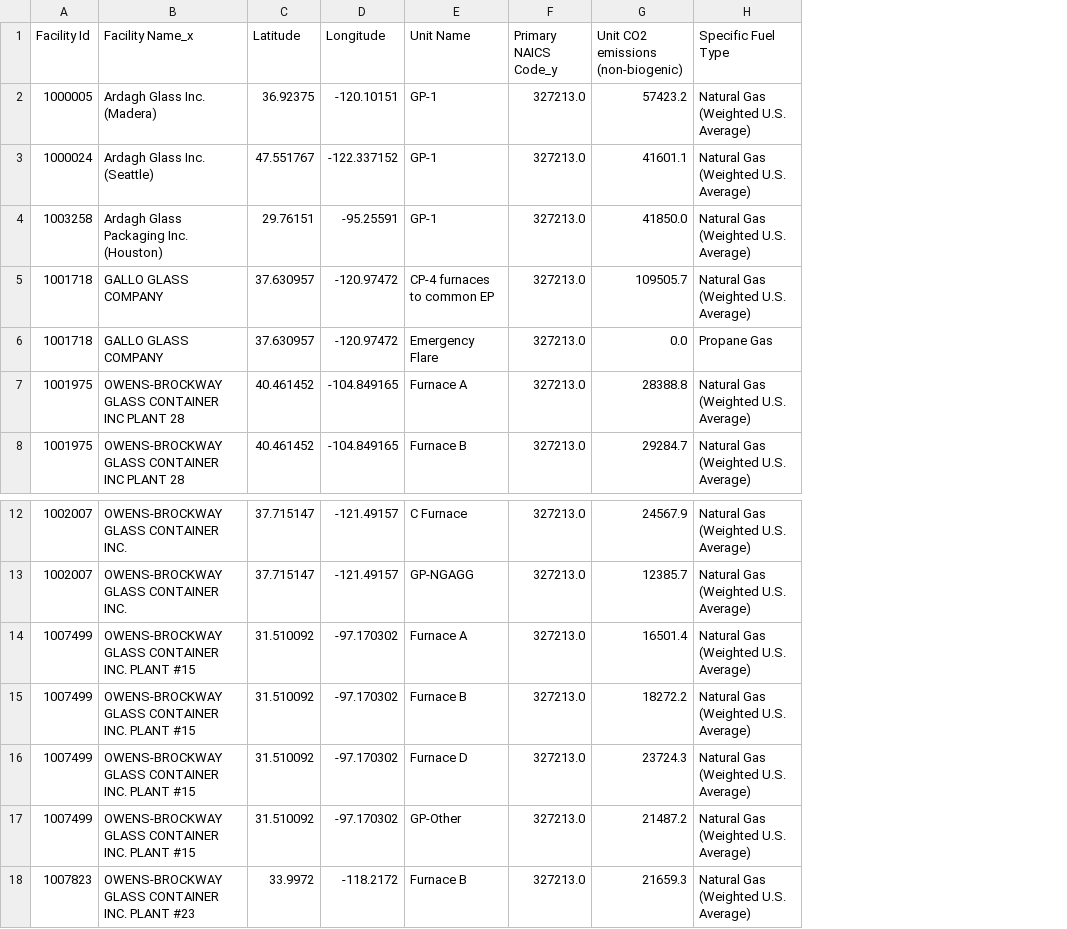
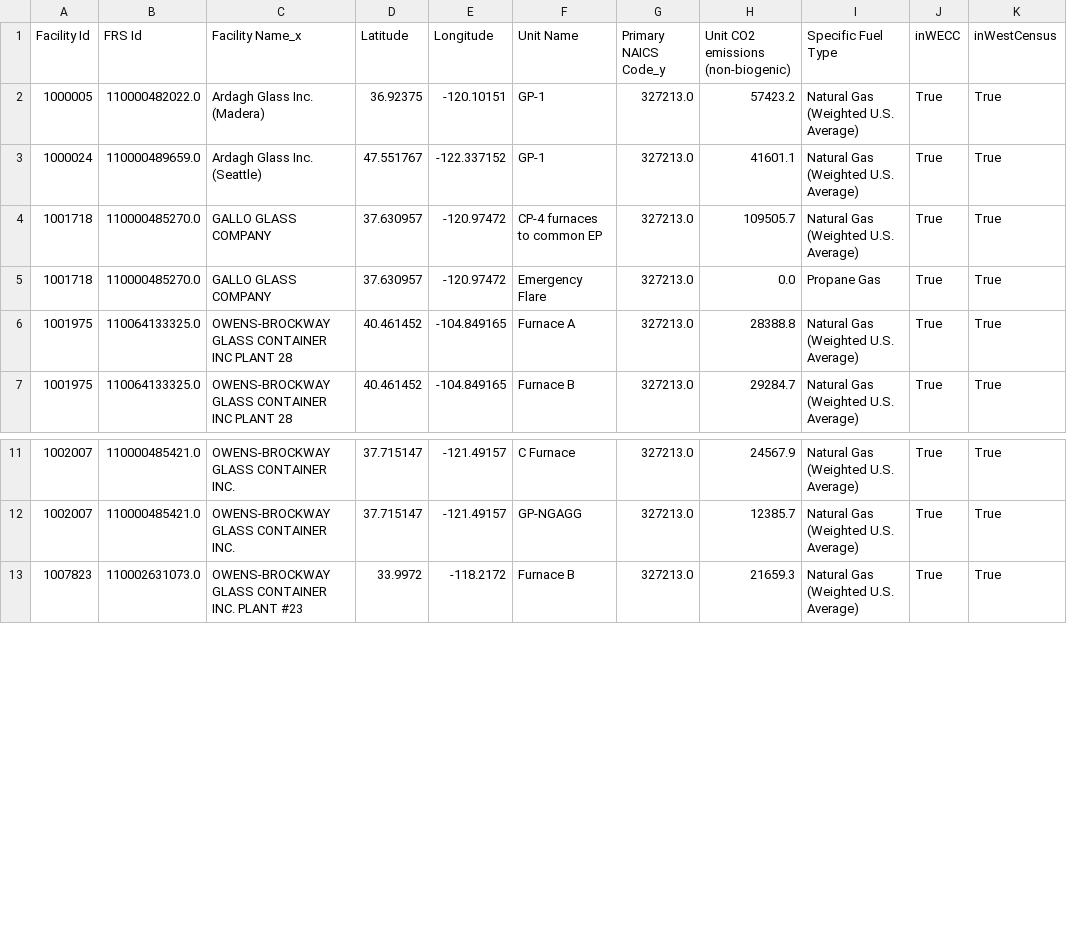
Before and after one commit to nkong1/wecc-h2-demand, a CSV file: industry/inputs/sector_unit_fuel_2022/unit_fuel_327213_facilities.csv, drawn as a sheet; only a part is shown, gaps mark what is left out; removed rows and columns are numbered as before the commit, all else as after; the diff names each change by its address in the sheet, - before the commit and + after, or states it on an @@ line.

```diff
--- a/industry/inputs/sector_unit_fuel_2022/unit_fuel_327213_facilities.csv
+++ b/industry/inputs/sector_unit_fuel_2022/unit_fuel_327213_facilities.csv
+column B (FRS Id), rows 2-7: 110000482022.0 | 110000489659.0 | 110000485270.0 | 110000485270.0 | 110064133325.0 | 110064133325.0; rows 11-13: 110000485421.0 | 110000485421.0 | 110002631073.0
+column J (inWECC), rows 2-7: all True; rows 11-13: all True
+column K (inWestCensus), rows 2-7: all True; rows 11-13: all True
-row 4: 1003258 | Ardagh Glass Packaging Inc. (Houston) | 29.76151 | -95.25591 | GP-1 | 327213.0 | 41850.0 | Natural Gas (Weighted U.S. Average)
-row 14: 1007499 | OWENS-BROCKWAY GLASS CONTAINER INC. PLANT #15 | 31.510092 | -97.170302 | Furnace A | 327213.0 | 16501.4 | Natural Gas (Weighted U.S. Average)
-row 15: 1007499 | OWENS-BROCKWAY GLASS CONTAINER INC. PLANT #15 | 31.510092 | -97.170302 | Furnace B | 327213.0 | 18272.2 | Natural Gas (Weighted U.S. Average)
-row 16: 1007499 | OWENS-BROCKWAY GLASS CONTAINER INC. PLANT #15 | 31.510092 | -97.170302 | Furnace D | 327213.0 | 23724.3 | Natural Gas (Weighted U.S. Average)
-row 17: 1007499 | OWENS-BROCKWAY GLASS CONTAINER INC. PLANT #15 | 31.510092 | -97.170302 | GP-Other | 327213.0 | 21487.2 | Natural Gas (Weighted U.S. Average)
```
Also changed, not shown: industry/inputs/sector_unit_fuel_2022/unit_fuel_327211_facilities.csv, industry/inputs/sector_unit_fuel_2022/unit_fuel_327310_facilities.csv, 10 other files.
